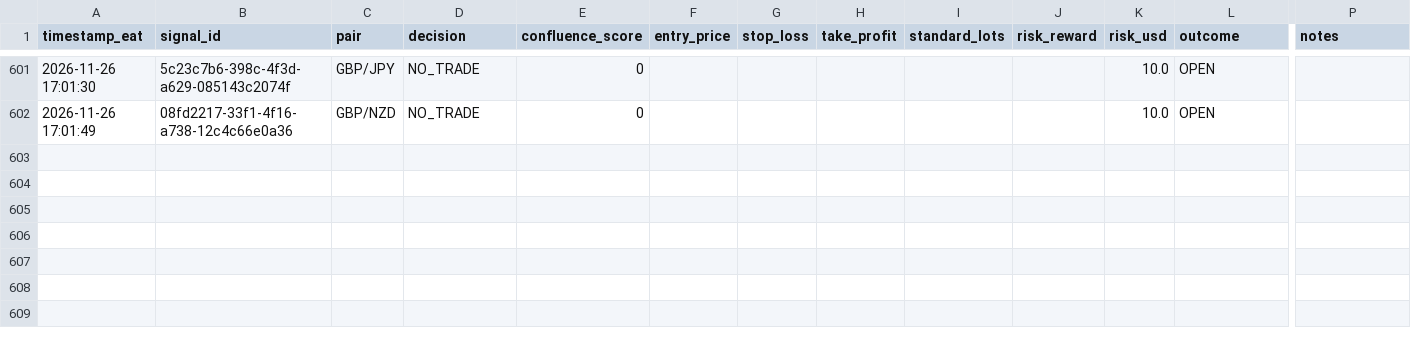
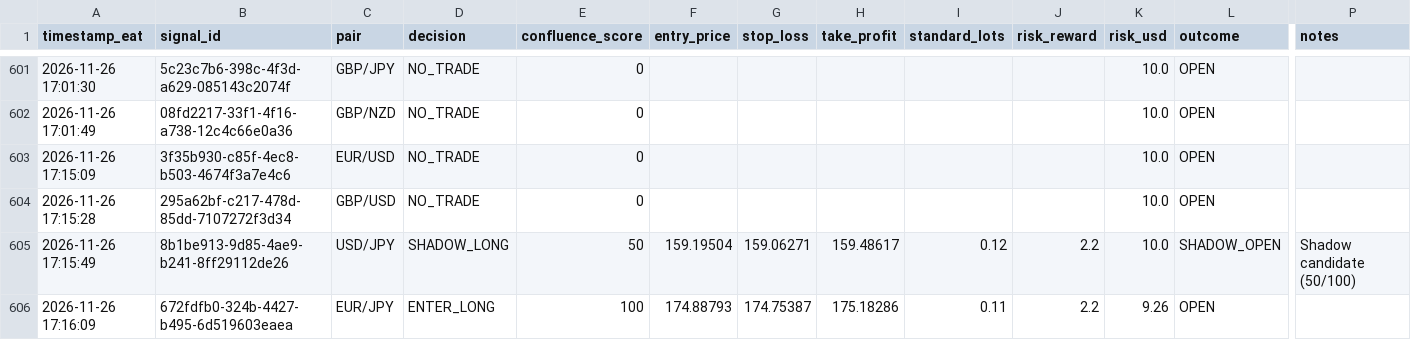
Before and after one commit to Kidu27/ai-trading-copilot, a CSV file: trades_log.csv, drawn as a sheet; only a part is shown, gaps mark what is left out; rows hold the shown columns only; the diff names each change by its address in the sheet, - before the commit and + after, or states it on an @@ line.

Commit message:
[memory] User Telegram button: accept (trades_log.csv)

```diff
--- a/trades_log.csv
+++ b/trades_log.csv
+row 603: 2026-11-26 17:15:09 | 3f35b930-c85f-4ec8-b503-4674f3a7e4c6 | EUR/USD | NO_TRADE | 0 |  |  |  |  |  | 10.0 | OPEN
+row 604: 2026-11-26 17:15:28 | 295a62bf-c217-478d-85dd-7107272f3d34 | GBP/USD | NO_TRADE | 0 |  |  |  |  |  | 10.0 | OPEN
+row 605: 2026-11-26 17:15:49 | 8b1be913-9d85-4ae9-b241-8ff29112de26 | USD/JPY | SHADOW_LONG | 50 | 159.19504 | 159.06271 | 159.48617 | 0.12 | 2.2 | 10.0 | SHADOW_OPEN | Shadow candidate (50/100)
+row 606: 2026-11-26 17:16:09 | 672fdfb0-324b-4427-b495-6d519603eaea | EUR/JPY | ENTER_LONG | 100 | 174.88793 | 174.75387 | 175.18286 | 0.11 | 2.2 | 9.26 | OPEN
```
